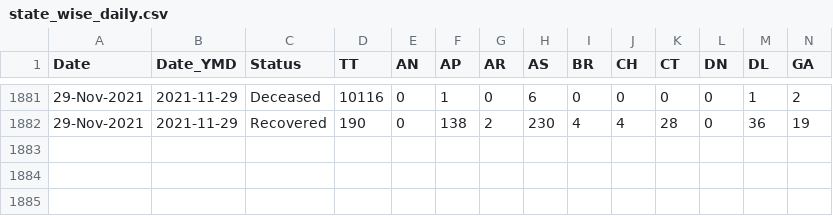
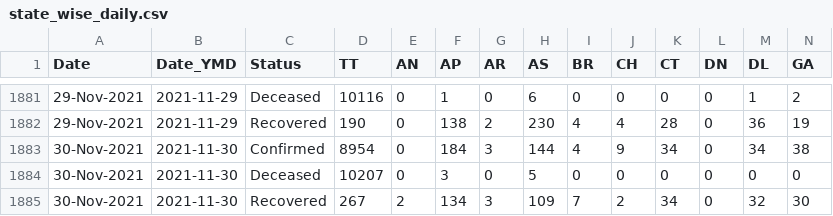
Before and after one commit to incovid19/data-staging, a CSV file: csv/latest/state_wise_daily.csv, drawn as a sheet; only a part is shown, gaps mark what is left out; rows hold the shown columns only; the diff names each change by its address in the sheet, - before the commit and + after, or states it on an @@ line.

```diff
--- a/csv/latest/state_wise_daily.csv
+++ b/csv/latest/state_wise_daily.csv
+row 1883: 30-Nov-2021 | 2021-11-30 | Confirmed | 8954 | 0 | 184 | 3 | 144 | 4 | 9 | 34 | 0 | 34 | 38
+row 1884: 30-Nov-2021 | 2021-11-30 | Deceased | 10207 | 0 | 3 | 0 | 5 | 0 | 0 | 0 | 0 | 0 | 0
+row 1885: 30-Nov-2021 | 2021-11-30 | Recovered | 267 | 2 | 134 | 3 | 109 | 7 | 2 | 34 | 0 | 32 | 30
```
Also changed, not shown: csv/latest/case_time_series.csv, csv/latest/state_wise.csv, 44 other files.
